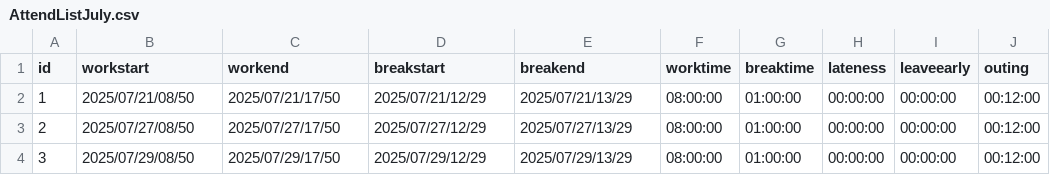
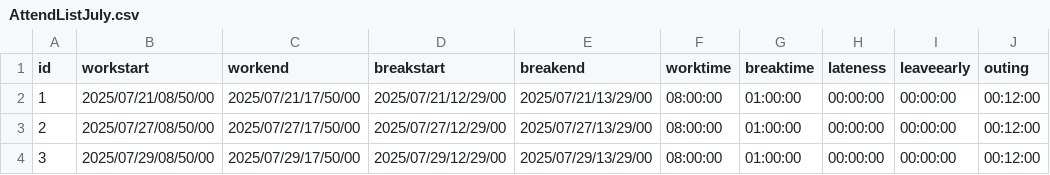
Before and after one commit to Yusei-Wakabayashi/attend-manage-system, a CSV file: app/src/main/resources/csv/AttendListJuly.csv, drawn as a sheet; only a part is shown; the diff names each change by its address in the sheet, - before the commit and + after, or states it on an @@ line.

```diff
--- a/app/src/main/resources/csv/AttendListJuly.csv
+++ b/app/src/main/resources/csv/AttendListJuly.csv
-B2 (workstart): 2025/07/21/08/50
+B2 (workstart): 2025/07/21/08/50/00
-C2 (workend): 2025/07/21/17/50
+C2 (workend): 2025/07/21/17/50/00
-D2 (breakstart): 2025/07/21/12/29
+D2 (breakstart): 2025/07/21/12/29/00
-E2 (breakend): 2025/07/21/13/29
+E2 (breakend): 2025/07/21/13/29/00
-B3 (workstart): 2025/07/27/08/50
+B3 (workstart): 2025/07/27/08/50/00
-C3 (workend): 2025/07/27/17/50
+C3 (workend): 2025/07/27/17/50/00
-D3 (breakstart): 2025/07/27/12/29
+D3 (breakstart): 2025/07/27/12/29/00
-E3 (breakend): 2025/07/27/13/29
+E3 (breakend): 2025/07/27/13/29/00
-B4 (workstart): 2025/07/29/08/50
+B4 (workstart): 2025/07/29/08/50/00
-C4 (workend): 2025/07/29/17/50
+C4 (workend): 2025/07/29/17/50/00
-D4 (breakstart): 2025/07/29/12/29
+D4 (breakstart): 2025/07/29/12/29/00
-E4 (breakend): 2025/07/29/13/29
+E4 (breakend): 2025/07/29/13/29/00
```
Also changed, not shown: app/src/main/resources/csv/AttendListAugust.csv, app/src/main/resources/csv/AttendListJune.csv, 30 other files.
